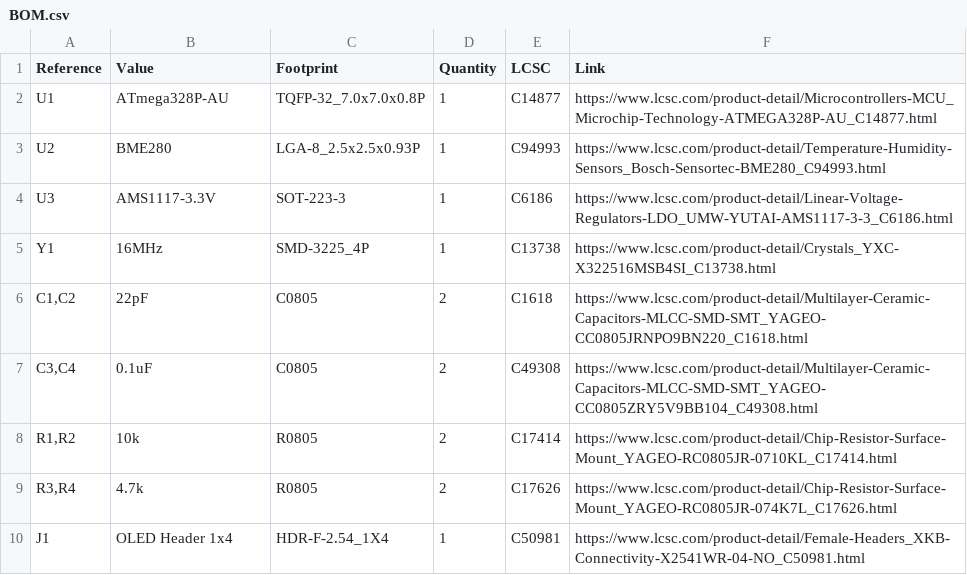
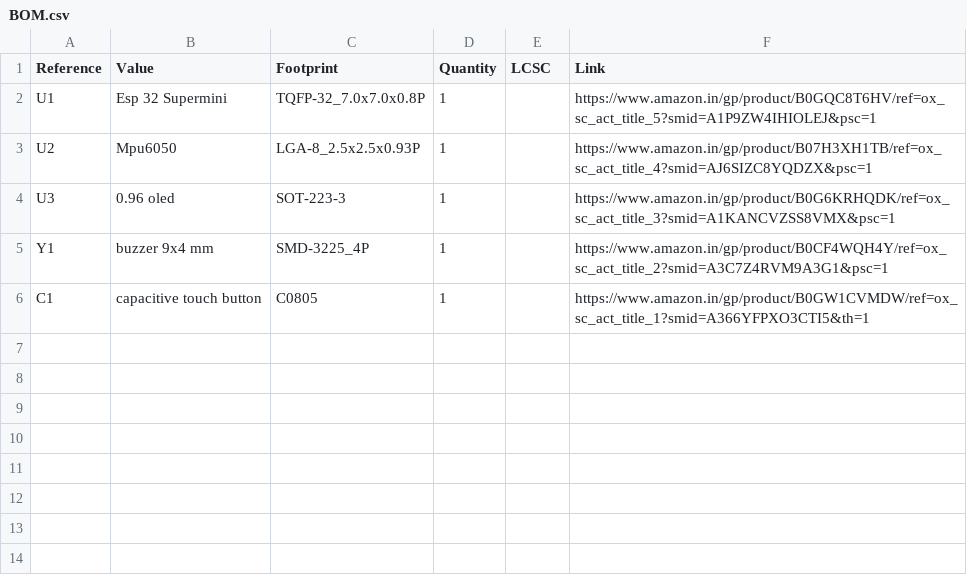
Before and after one commit to shift-xd/DekiSuki, a CSV file: BOM.csv, drawn as a sheet.

Commit message:
added gerber and bom with links

```diff
--- a/BOM.csv
+++ b/BOM.csv
@@ -1,10 +1,6 @@
 Reference,Value,Footprint,Quantity,LCSC,Link
-"U1","ATmega328P-AU","TQFP-32_7.0x7.0x0.8P","1","C14877","https://www.lcsc.com/product-detail/Microcontrollers-MCU_Microchip-Technology-ATMEGA328P-AU_C14877.html"
-"U2","BME280","LGA-8_2.5x2.5x0.93P","1","C94993","https://www.lcsc.com/product-detail/Temperature-Humidity-Sensors_Bosch-Sensortec-BME280_C94993.html"
-"U3","AMS1117-3.3V","SOT-223-3","1","C6186","https://www.lcsc.com/product-detail/Linear-Voltage-Regulators-LDO_UMW-YUTAI-AMS1117-3-3_C6186.html"
-"Y1","16MHz","SMD-3225_4P","1","C13738","https://www.lcsc.com/product-detail/Crystals_YXC-X322516MSB4SI_C13738.html"
-"C1,C2","22pF","C0805","2","C1618","https://www.lcsc.com/product-detail/Multilayer-Ceramic-Capacitors-MLCC-SMD-SMT_YAGEO-CC0805JRNPO9BN220_C1618.html"
-"C3,C4","0.1uF","C0805","2","C49308","https://www.lcsc.com/product-detail/Multilayer-Ceramic-Capacitors-MLCC-SMD-SMT_YAGEO-CC0805ZRY5V9BB104_C49308.html"
-"R1,R2","10k","R0805","2","C17414","https://www.lcsc.com/product-detail/Chip-Resistor-Surface-Mount_YAGEO-RC0805JR-0710KL_C17414.html"
-"R3,R4","4.7k","R0805","2","C17626","https://www.lcsc.com/product-detail/Chip-Resistor-Surface-Mount_YAGEO-RC0805JR-074K7L_C17626.html"
-"J1","OLED Header 1x4","HDR-F-2.54_1X4","1","C50981","https://www.lcsc.com/product-detail/Female-Headers_XKB-Connectivity-X2541WR-04-NO_C50981.html"
+U1,Esp 32 Supermini,TQFP-32_7.0x7.0x0.8P,1,,https://www.amazon.in/gp/product/B0GQC8T6HV/ref=ox_sc_act_title_5?smid=A1P9ZW4IHIOLEJ&psc=1
+U2,Mpu6050,LGA-8_2.5x2.5x0.93P,1,,https://www.amazon.in/gp/product/B07H3XH1TB/ref=ox_sc_act_title_4?smid=AJ6SIZC8YQDZX&psc=1
+U3,0.96 oled ,SOT-223-3,1,,https://www.amazon.in/gp/product/B0G6KRHQDK/ref=ox_sc_act_title_3?smid=A1KANCVZSS8VMX&psc=1
+Y1,buzzer 9x4 mm,SMD-3225_4P,1,,https://www.amazon.in/gp/product/B0CF4WQH4Y/ref=ox_sc_act_title_2?smid=A3C7Z4RVM9A3G1&psc=1
+C1,capacitive touch button,C0805,1,,https://www.amazon.in/gp/product/B0GW1CVMDW/ref=ox_sc_act_title_1?smid=A366YFPXO3CTI5&th=1
```
Also changed, not shown: 2 other files.
